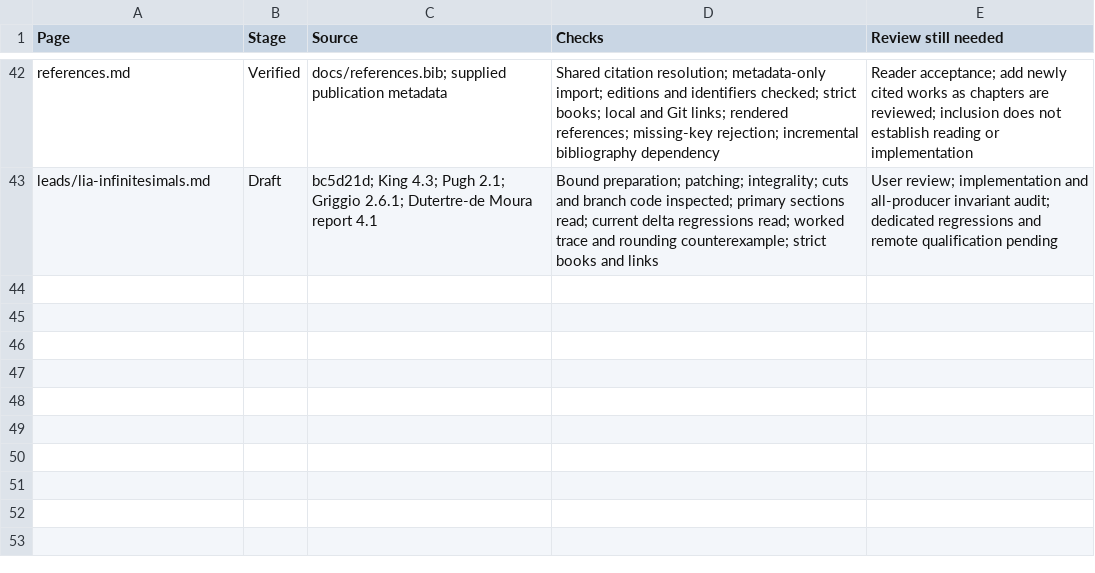
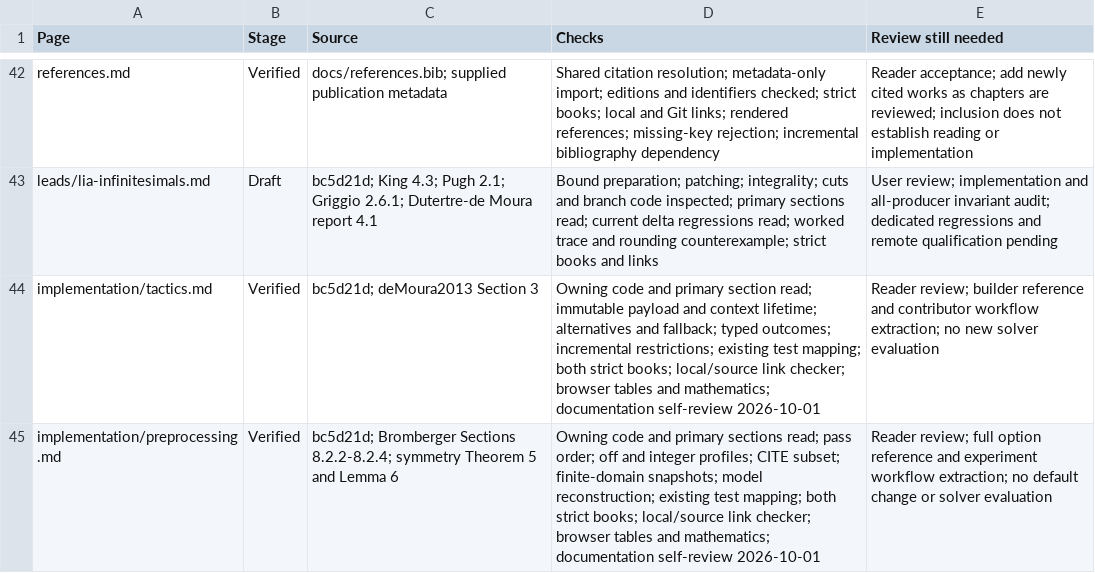
Before and after one commit to primo-solver/primo, a CSV file: docs-next/review.csv, drawn as a sheet; only a part is shown, gaps mark what is left out; the diff covers the shown part only.

Commit message:
Document tactics and preprocessing in the replacement book

```diff
--- a/docs-next/review.csv
+++ b/docs-next/review.csv
@@ -43 +43,3 @@ references.md,Verified,docs/references.bib; supplied publication metadata,Shared
 leads/lia-infinitesimals.md,Draft,bc5d21d; King 4.3; Pugh 2.1; Griggio 2.6.1; Dutertre-de Moura report 4.1,Bound preparation; patching; integrality; cuts and branch code inspected; primary sections read; current delta regressions read; worked trace and rounding counterexample; strict books and links,User review; implementation and all-producer invariant audit; dedicated regressions and remote qualification pending
+implementation/tactics.md,Verified,bc5d21d; deMoura2013 Section 3,Owning code and primary section read; immutable payload and context lifetime; alternatives and fallback; typed outcomes; incremental restrictions; existing test mapping; both strict books; local/source link checker; browser tables and mathematics; documentation self-review 2026-10-01,Reader review; builder reference and contributor workflow extraction; no new solver evaluation
+implementation/preprocessing.md,Verified,bc5d21d; Bromberger Sections 8.2.2-8.2.4; symmetry Theorem 5 and Lemma 6,Owning code and primary sections read; pass order; off and integer profiles; CITE subset; finite-domain snapshots; model reconstruction; existing test mapping; both strict books; local/source link checker; browser tables and mathematics; documentation self-review 2026-10-01,Reader review; full option reference and experiment workflow extraction; no default change or solver evaluation
```
Also changed, not shown: 1 added row and 3 edited cells elsewhere in this file, docs/documentation-page-map.csv, 10 other files.
